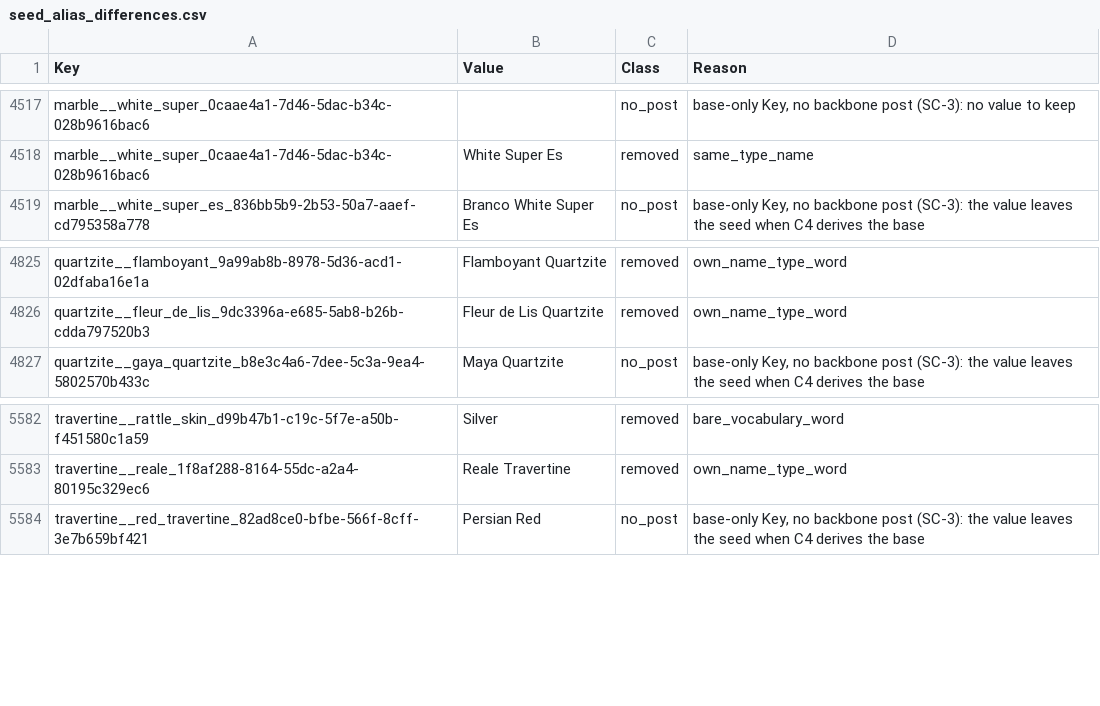
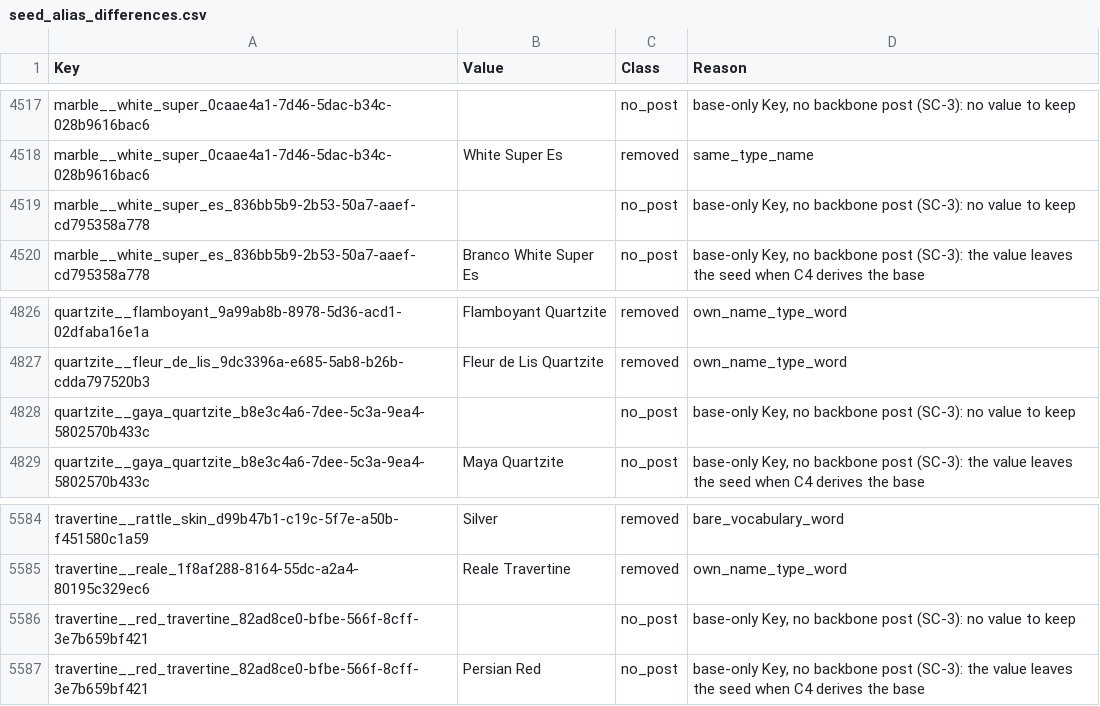
Before and after one commit to Fux002/blokport_scraper, a CSV file: catalog_source/seed_alias_differences.csv, drawn as a sheet; only a part is shown, gaps mark what is left out; the diff names each change by its address in the sheet, - before the commit and + after, or states it on an @@ line.

```diff
--- a/catalog_source/seed_alias_differences.csv
+++ b/catalog_source/seed_alias_differences.csv
+row 4519: marble__white_super_es_836bb5b9-2b53-50a7-aaef-cd795358a778 |  | no_post | base-only Key, no backbone post (SC-3): no value to keep
+row 4828: quartzite__gaya_quartzite_b8e3c4a6-7dee-5c3a-9ea4-5802570b433c |  | no_post | base-only Key, no backbone post (SC-3): no value to keep
+row 5586: travertine__red_travertine_82ad8ce0-bfbe-566f-8cff-3e7b659bf421 |  | no_post | base-only Key, no backbone post (SC-3): no value to keep
```
Also changed, not shown: 1 other file.
